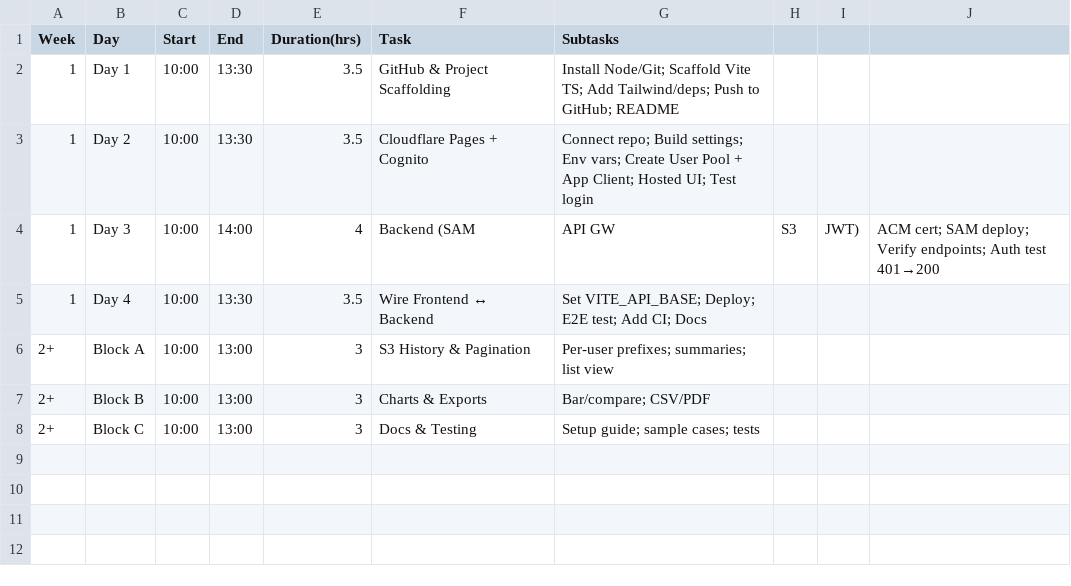
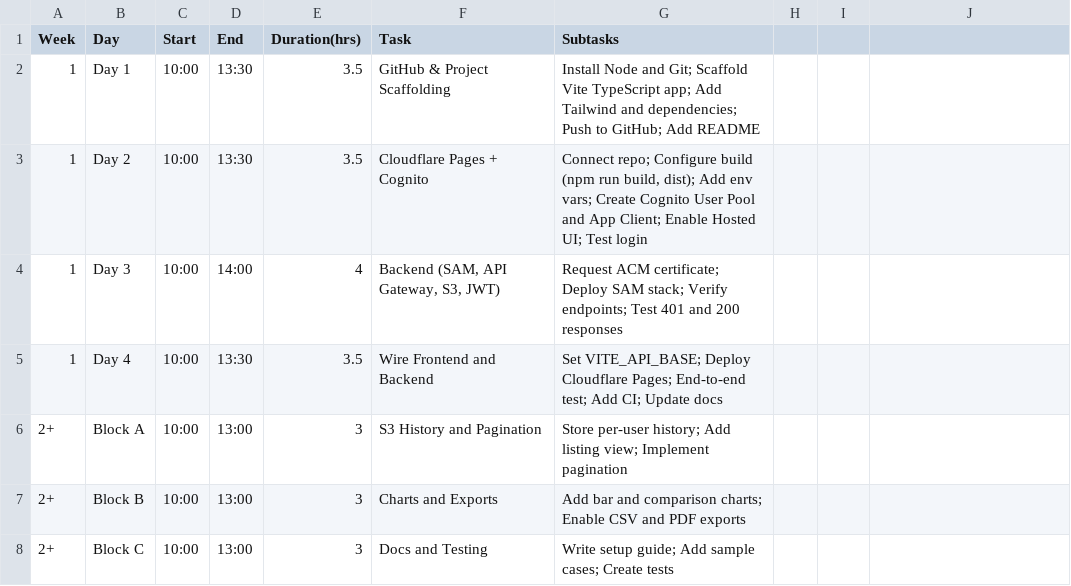
Before and after one commit to IbrahemMrisat/inheritance-app-frontend, a CSV file: roadmap.csv, drawn as a sheet.

Commit message:
Update roadmap.csv

```diff
--- a/roadmap.csv
+++ b/roadmap.csv
@@ -1,8 +1,8 @@
 Week,Day,Start,End,Duration(hrs),Task,Subtasks
-1,Day 1,10:00,13:30,3.5,GitHub & Project Scaffolding,"Install Node/Git; Scaffold Vite TS; Add Tailwind/deps; Push to GitHub; README"
-1,Day 2,10:00,13:30,3.5,Cloudflare Pages + Cognito,"Connect repo; Build settings; Env vars; Create User Pool + App Client; Hosted UI; Test login"
-1,Day 3,10:00,14:00,4,Backend (SAM, API GW, S3, JWT),"ACM cert; SAM deploy; Verify endpoints; Auth test 401→200"
-1,Day 4,10:00,13:30,3.5,Wire Frontend ↔ Backend,"Set VITE_API_BASE; Deploy; E2E test; Add CI; Docs"
-2+,Block A,10:00,13:00,3,S3 History & Pagination,"Per-user prefixes; summaries; list view"
-2+,Block B,10:00,13:00,3,Charts & Exports,"Bar/compare; CSV/PDF"
-2+,Block C,10:00,13:00,3,Docs & Testing,"Setup guide; sample cases; tests"
+1,Day 1,10:00,13:30,3.5,"GitHub & Project Scaffolding","Install Node and Git; Scaffold Vite TypeScript app; Add Tailwind and dependencies; Push to GitHub; Add README"
+1,Day 2,10:00,13:30,3.5,"Cloudflare Pages + Cognito","Connect repo; Configure build (npm run build, dist); Add env vars; Create Cognito User Pool and App Client; Enable Hosted UI; Test login"
+1,Day 3,10:00,14:00,4,"Backend (SAM, API Gateway, S3, JWT)","Request ACM certificate; Deploy SAM stack; Verify endpoints; Test 401 and 200 responses"
+1,Day 4,10:00,13:30,3.5,"Wire Frontend and Backend","Set VITE_API_BASE; Deploy Cloudflare Pages; End-to-end test; Add CI; Update docs"
+2+,Block A,10:00,13:00,3,"S3 History and Pagination","Store per-user history; Add listing view; Implement pagination"
+2+,Block B,10:00,13:00,3,"Charts and Exports","Add bar and comparison charts; Enable CSV and PDF exports"
+2+,Block C,10:00,13:00,3,"Docs and Testing","Write setup guide; Add sample cases; Create tests"
```
